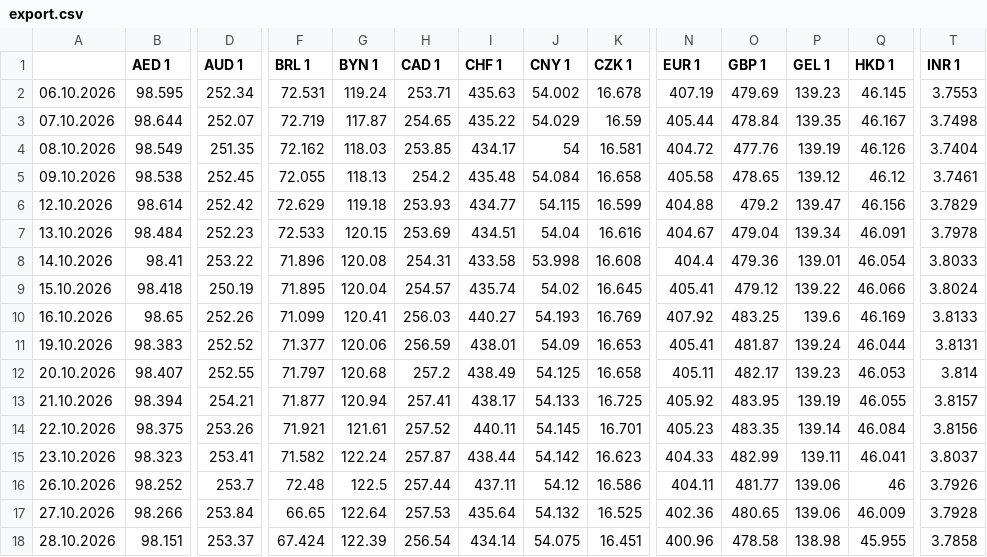
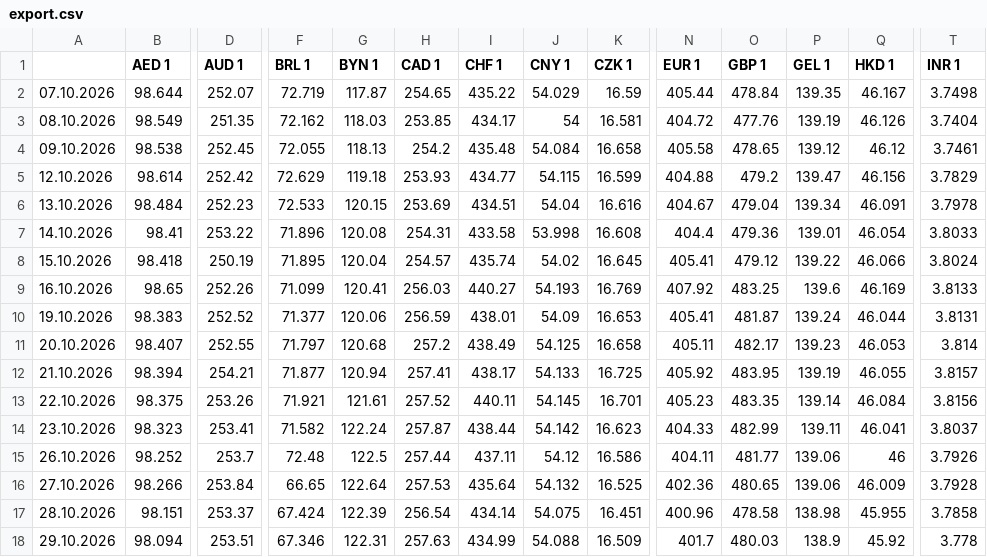
Before and after one commit to xobotun/exchange-rates, a CSV file: raw/cba/2026/export.csv, drawn as a sheet; only a part is shown, gaps mark what is left out; removed rows and columns are numbered as before the commit, all else as after; rows hold the shown columns only; the diff names each change by its address in the sheet, - before the commit and + after, or states it on an @@ line.

```diff
--- a/raw/cba/2026/export.csv
+++ b/raw/cba/2026/export.csv
-row 2: 06.10.2026 | 98.595 | 252.34 | 72.531 | 119.24 | 253.71 | 435.63 | 54.002 | 16.678 | 407.19 | 479.69 | 139.23 | 46.145 | 3.7553
+row 18: 29.10.2026 | 98.094 | 253.51 | 67.346 | 122.31 | 257.63 | 434.99 | 54.088 | 16.509 | 401.7 | 480.03 | 138.9 | 45.92 | 3.778
```
Also changed, not shown: 21 other files.
